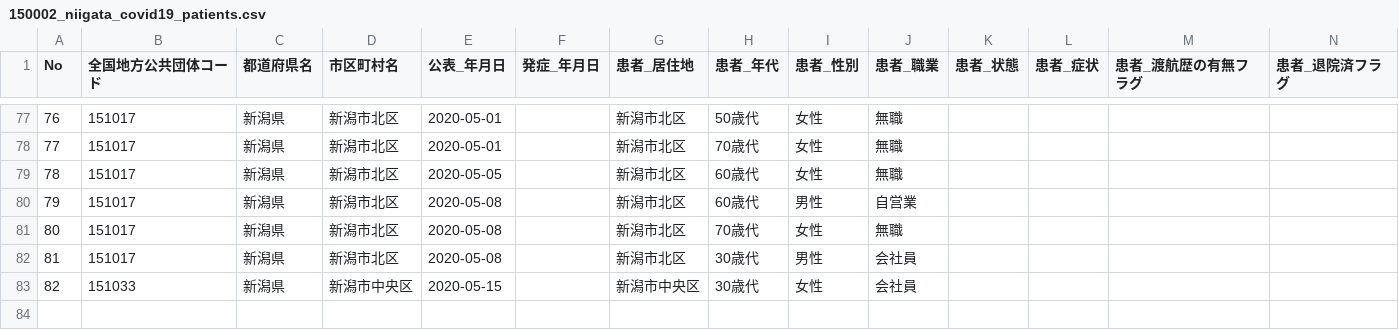
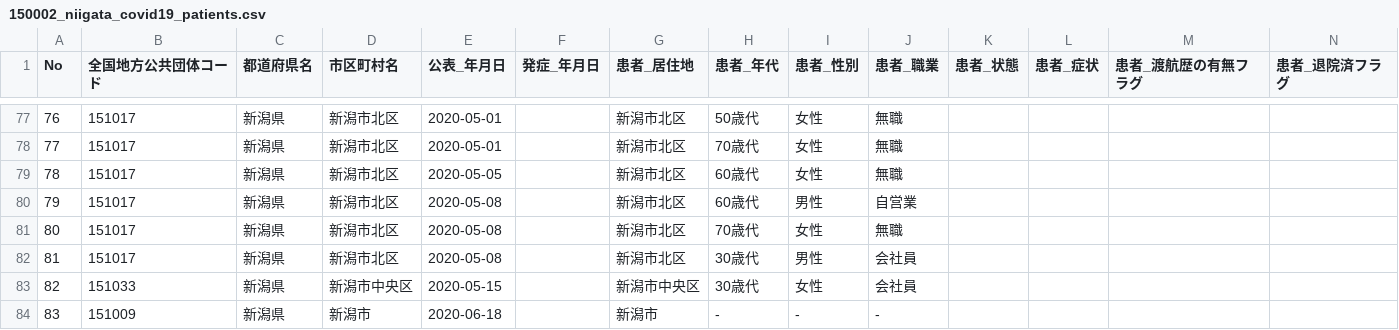
Before and after one commit to CodeForNiigata/covid19-data-niigata, a CSV file: dist/csv/150002_niigata_covid19_patients.csv, drawn as a sheet; only a part is shown, gaps mark what is left out; rows hold the shown columns only; the diff names each change by its address in the sheet, - before the commit and + after, or states it on an @@ line.

```diff
--- a/dist/csv/150002_niigata_covid19_patients.csv
+++ b/dist/csv/150002_niigata_covid19_patients.csv
+row 84: 83 | 151009 | 新潟県 | 新潟市 | 2020-06-18 |  | 新潟市 | - | - | -
```
Also changed, not shown: dist/csv/150002_niigata_covid19_confirm_negative.csv, dist/csv/150002_niigata_covid19_test_count.csv, 5 other files.
